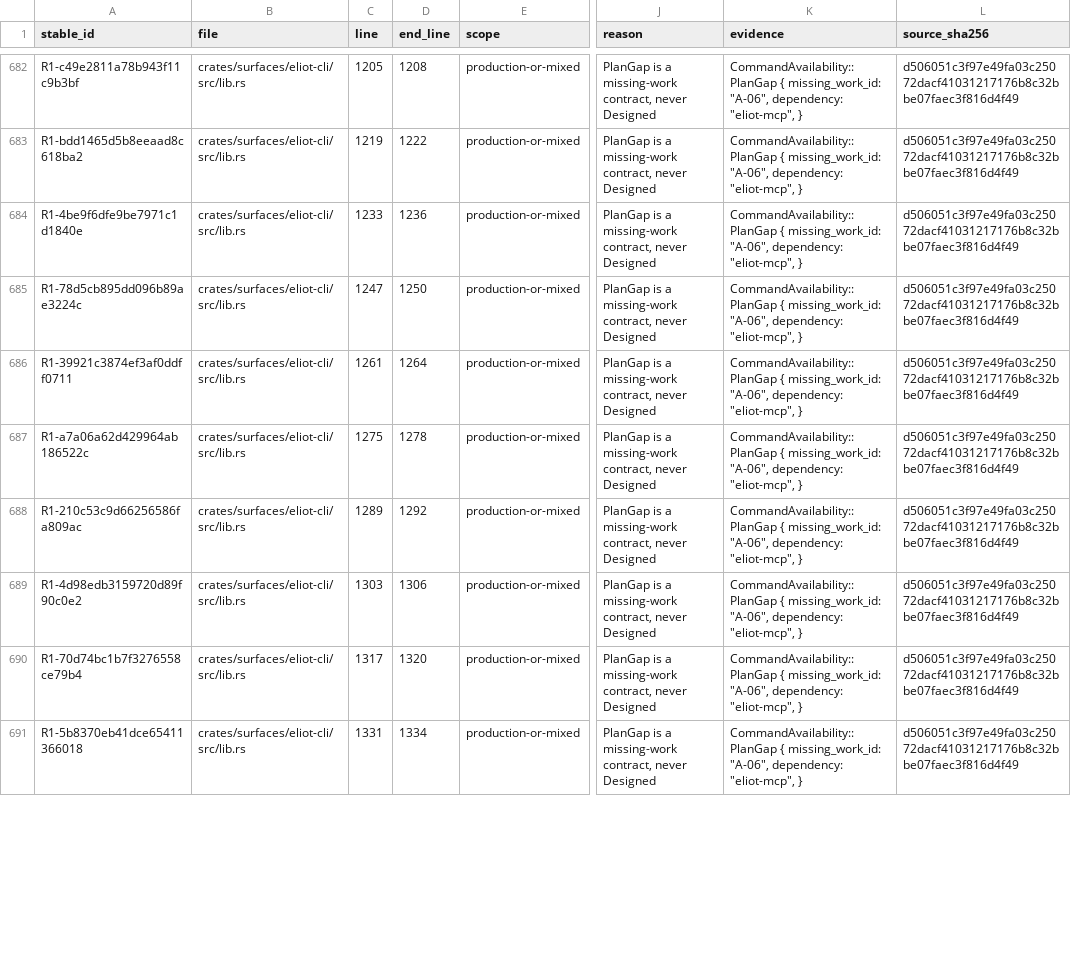
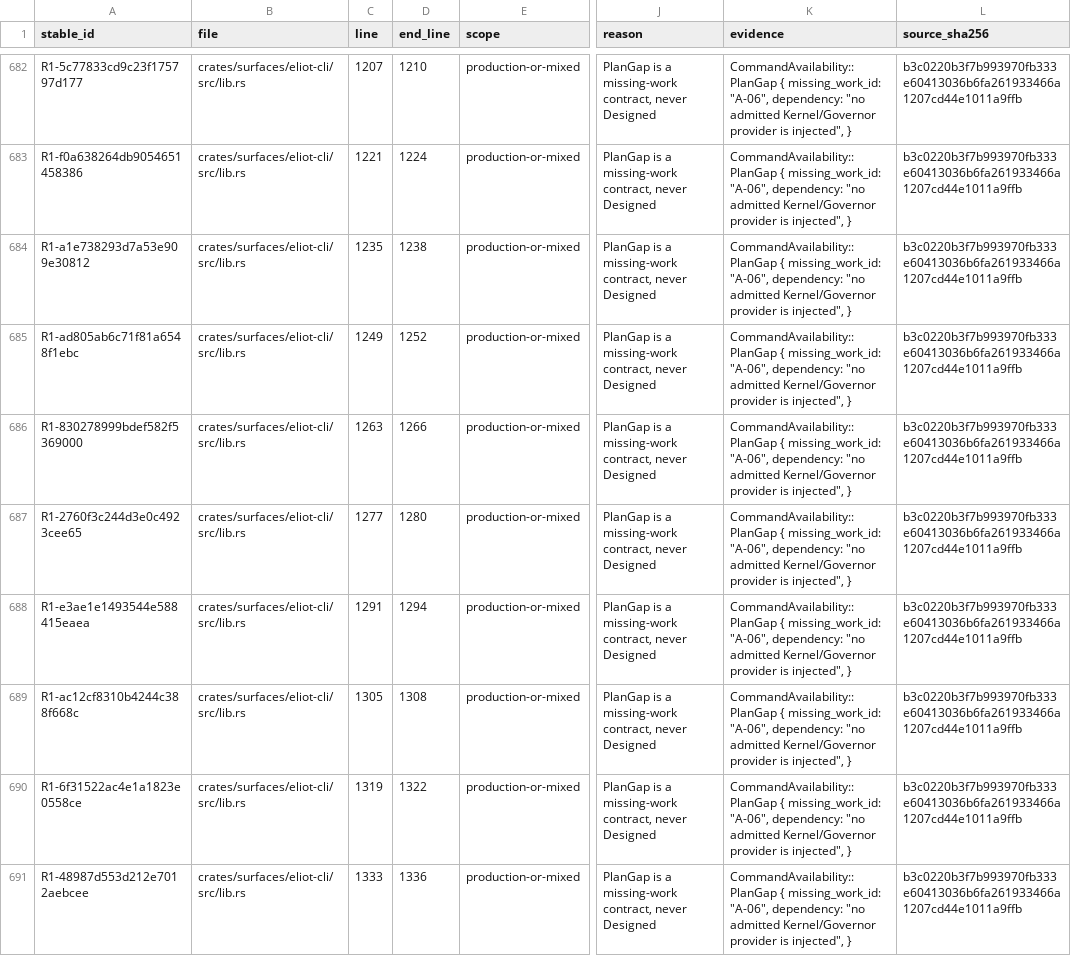
Before and after one commit to UnknownAlienHuman/eliot-memory-os, a CSV file: swarm/inventory/refusals.csv, drawn as a sheet; only a part is shown, gaps mark what is left out; the diff covers the shown part only; the diff names each change by its address in the sheet, - before the commit and + after, or states it on an @@ line.

```diff
--- a/swarm/inventory/refusals.csv
+++ b/swarm/inventory/refusals.csv
-A682 (stable_id): R1-c49e2811a78b943f11c9b3bf
+A682 (stable_id): R1-5c77833cd9c23f175797d177
-C682 (line): 1205
+C682 (line): 1207
-D682 (end_line): 1208
+D682 (end_line): 1210
-K682:K691 (evidence): …"A-06", dependency: "eliot-mcp", }
+K682:K691 (evidence): …"A-06", dependency: "no admitted Kernel/Governor provider is injected", }
-L682:L691 (source_sha256): d506051c3f97e49fa03c25072dacf41031217176b8c32bbe07faec3f816d4f49
+L682:L691 (source_sha256): b3c0220b3f7b993970fb333e60413036b6fa261933466a1207cd44e1011a9ffb
-A683 (stable_id): R1-bdd1465d5b8eeaad8c618ba2
+A683 (stable_id): R1-f0a638264db9054651458386
-C683 (line): 1219
+C683 (line): 1221
-D683 (end_line): 1222
+D683 (end_line): 1224
-A684 (stable_id): R1-4be9f6dfe9be7971c1d1840e
+A684 (stable_id): R1-a1e738293d7a53e909e30812
-C684 (line): 1233
+C684 (line): 1235
-D684 (end_line): 1236
+D684 (end_line): 1238
-A685 (stable_id): R1-78d5cb895dd096b89ae3224c
+A685 (stable_id): R1-ad805ab6c71f81a6548f1ebc
-C685 (line): 1247
+C685 (line): 1249
-D685 (end_line): 1250
+D685 (end_line): 1252
-A686 (stable_id): R1-39921c3874ef3af0ddff0711
+A686 (stable_id): R1-830278999bdef582f5369000
-C686 (line): 1261
+C686 (line): 1263
-D686 (end_line): 1264
+D686 (end_line): 1266
-A687 (stable_id): R1-a7a06a62d429964ab186522c
+A687 (stable_id): R1-2760f3c244d3e0c4923cee65
-C687 (line): 1275
+C687 (line): 1277
-D687 (end_line): 1278
+D687 (end_line): 1280
-A688 (stable_id): R1-210c53c9d66256586fa809ac
+A688 (stable_id): R1-e3ae1e1493544e588415eaea
-C688 (line): 1289
+C688 (line): 1291
-D688 (end_line): 1292
+D688 (end_line): 1294
-A689 (stable_id): R1-4d98edb3159720d89f90c0e2
+A689 (stable_id): R1-ac12cf8310b4244c388f668c
-C689 (line): 1303
+C689 (line): 1305
-D689 (end_line): 1306
+D689 (end_line): 1308
-A690 (stable_id): R1-70d74bc1b7f3276558ce79b4
+A690 (stable_id): R1-6f31522ac4e1a1823e0558ce
-C690 (line): 1317
+C690 (line): 1319
-D690 (end_line): 1320
+D690 (end_line): 1322
-A691 (stable_id): R1-5b8370eb41dce65411366018
+A691 (stable_id): R1-48987d553d212e7012aebcee
-C691 (line): 1331
+C691 (line): 1333
-D691 (end_line): 1334
+D691 (end_line): 1336
```
Also changed, not shown: 91 edited cells elsewhere in this file, 6 other files.
